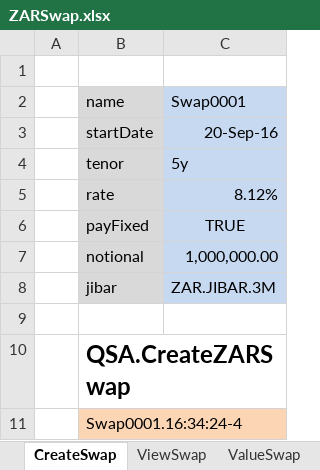
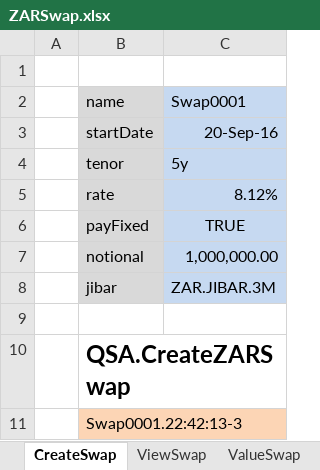
Before and after one commit to JamesLTaylor/QuantSA, an Excel workbook: ExcelExamples/ZARSwap.xlsx, sheet CreateSwap, drawn as a sheet; values as stored, in another font and other column widths than the file's, no borders; the diff names each change by its address in the sheet, - before the commit and + after, or states it on an @@ line.

Commit message:
Added ZARSwapZeroRisk Excel
Added Excel function to calculate zero curve risk of a ZAR Swap.

```diff
--- a/ExcelExamples/ZARSwap.xlsx (sheet CreateSwap)
+++ b/ExcelExamples/ZARSwap.xlsx (sheet CreateSwap)
-B11 (name): Swap0001.16:34:24-4
+B11 (name): Swap0001.22:42:13-3
```
Also changed, not shown: sheet ValueSwap, 1 other file.
